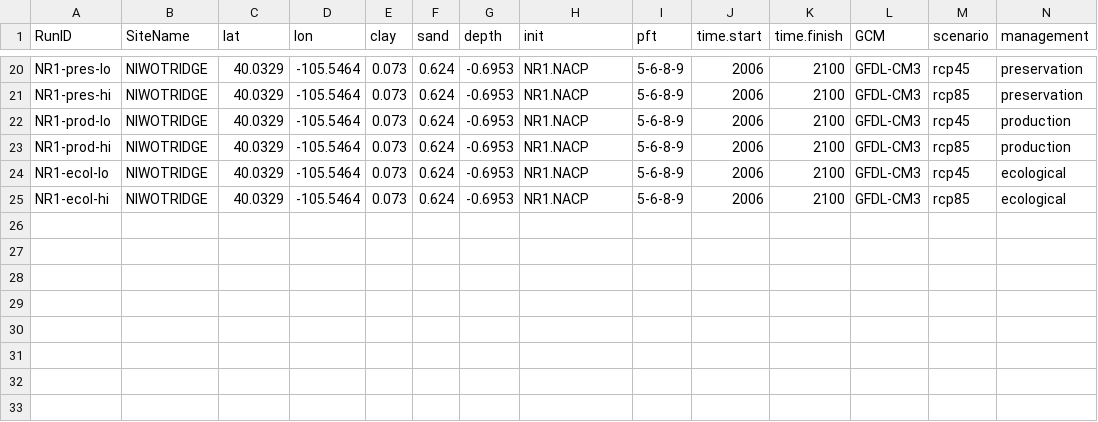
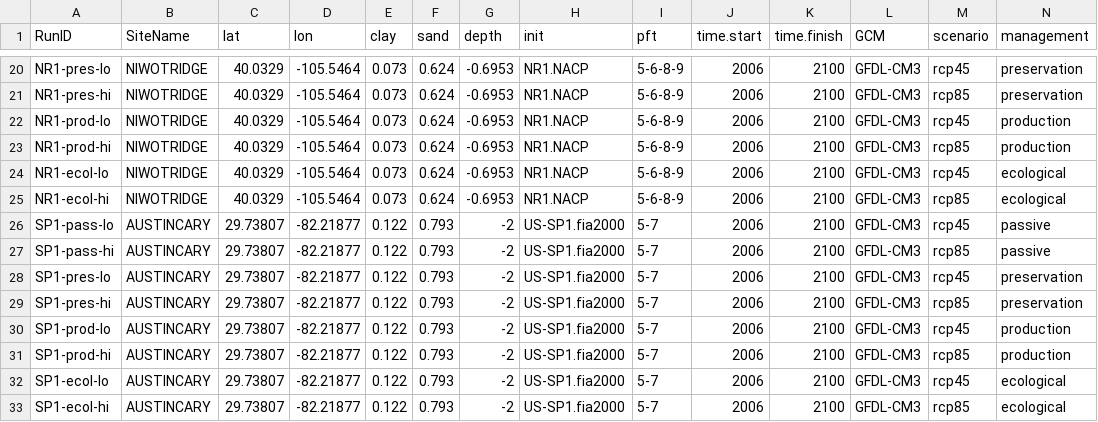
Before and after one commit to MortonArb-ForestEcology/MANDIFORE_modeling, a CSV file: ForestryTests_Ameriflux/0_setup/ExperimentalDesign_Test.csv, drawn as a sheet; only a part is shown, gaps mark what is left out; rows hold the shown columns only; the diff names each change by its address in the sheet, - before the commit and + after, or states it on an @@ line.

Commit message:
Add Austin Cary to list
got some test init files from Istem that I think will work, so we can at least add that one.  (And if they don't I'll crunch some numbers from Ross's dissertation.)

```diff
--- a/ForestryTests_Ameriflux/0_setup/ExperimentalDesign_Test.csv
+++ b/ForestryTests_Ameriflux/0_setup/ExperimentalDesign_Test.csv
+row 26: SP1-pass-lo | AUSTINCARY | 29.73807 | -82.21877 | 0.122 | 0.793 | -2 | US-SP1.fia2000 | 5-7 | 2006 | 2100 | GFDL-CM3 | rcp45 | passive
+row 27: SP1-pass-hi | AUSTINCARY | 29.73807 | -82.21877 | 0.122 | 0.793 | -2 | US-SP1.fia2000 | 5-7 | 2006 | 2100 | GFDL-CM3 | rcp85 | passive
+row 28: SP1-pres-lo | AUSTINCARY | 29.73807 | -82.21877 | 0.122 | 0.793 | -2 | US-SP1.fia2000 | 5-7 | 2006 | 2100 | GFDL-CM3 | rcp45 | preservation
+row 29: SP1-pres-hi | AUSTINCARY | 29.73807 | -82.21877 | 0.122 | 0.793 | -2 | US-SP1.fia2000 | 5-7 | 2006 | 2100 | GFDL-CM3 | rcp85 | preservation
+row 30: SP1-prod-lo | AUSTINCARY | 29.73807 | -82.21877 | 0.122 | 0.793 | -2 | US-SP1.fia2000 | 5-7 | 2006 | 2100 | GFDL-CM3 | rcp45 | production
+row 31: SP1-prod-hi | AUSTINCARY | 29.73807 | -82.21877 | 0.122 | 0.793 | -2 | US-SP1.fia2000 | 5-7 | 2006 | 2100 | GFDL-CM3 | rcp85 | production
+row 32: SP1-ecol-lo | AUSTINCARY | 29.73807 | -82.21877 | 0.122 | 0.793 | -2 | US-SP1.fia2000 | 5-7 | 2006 | 2100 | GFDL-CM3 | rcp45 | ecological
+row 33: SP1-ecol-hi | AUSTINCARY | 29.73807 | -82.21877 | 0.122 | 0.793 | -2 | US-SP1.fia2000 | 5-7 | 2006 | 2100 | GFDL-CM3 | rcp85 | ecological
```
Also changed, not shown: ForestryTests_Ameriflux/0_setup/Sites_ExperimentalDesign_Test.csv.
